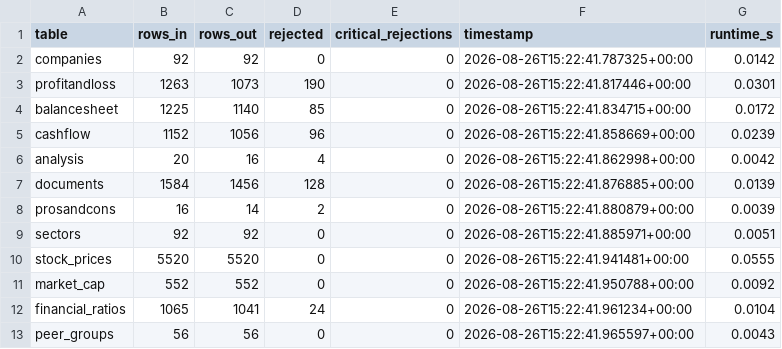
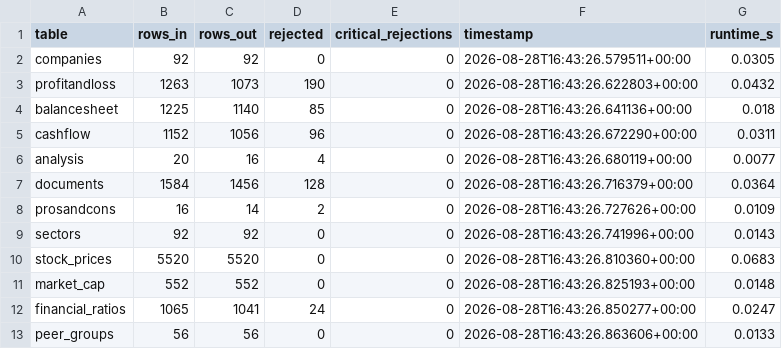
Before and after one commit to yashbellare/nifty100-financial-intelligence, a CSV file: output/load_audit.csv, drawn as a sheet.

```diff
--- a/output/load_audit.csv
+++ b/output/load_audit.csv
@@ -1,13 +1,13 @@
 table,rows_in,rows_out,rejected,critical_rejections,timestamp,runtime_s
-companies,92,92,0,0,2026-08-26T15:22:41.787325+00:00,0.0142
-profitandloss,1263,1073,190,0,2026-08-26T15:22:41.817446+00:00,0.0301
-balancesheet,1225,1140,85,0,2026-08-26T15:22:41.834715+00:00,0.0172
-cashflow,1152,1056,96,0,2026-08-26T15:22:41.858669+00:00,0.0239
-analysis,20,16,4,0,2026-08-26T15:22:41.862998+00:00,0.0042
-documents,1584,1456,128,0,2026-08-26T15:22:41.876885+00:00,0.0139
-prosandcons,16,14,2,0,2026-08-26T15:22:41.880879+00:00,0.0039
-sectors,92,92,0,0,2026-08-26T15:22:41.885971+00:00,0.0051
-stock_prices,5520,5520,0,0,2026-08-26T15:22:41.941481+00:00,0.0555
-market_cap,552,552,0,0,2026-08-26T15:22:41.950788+00:00,0.0092
-financial_ratios,1065,1041,24,0,2026-08-26T15:22:41.961234+00:00,0.0104
-peer_groups,56,56,0,0,2026-08-26T15:22:41.965597+00:00,0.0043
+companies,92,92,0,0,2026-08-28T16:43:26.579511+00:00,0.0305
+profitandloss,1263,1073,190,0,2026-08-28T16:43:26.622803+00:00,0.0432
+balancesheet,1225,1140,85,0,2026-08-28T16:43:26.641136+00:00,0.018
+cashflow,1152,1056,96,0,2026-08-28T16:43:26.672290+00:00,0.0311
+analysis,20,16,4,0,2026-08-28T16:43:26.680119+00:00,0.0077
+documents,1584,1456,128,0,2026-08-28T16:43:26.716379+00:00,0.0364
+prosandcons,16,14,2,0,2026-08-28T16:43:26.727626+00:00,0.0109
+sectors,92,92,0,0,2026-08-28T16:43:26.741996+00:00,0.0143
+stock_prices,5520,5520,0,0,2026-08-28T16:43:26.810360+00:00,0.0683
+market_cap,552,552,0,0,2026-08-28T16:43:26.825193+00:00,0.0148
+financial_ratios,1065,1041,24,0,2026-08-28T16:43:26.850277+00:00,0.0247
+peer_groups,56,56,0,0,2026-08-28T16:43:26.863606+00:00,0.0133
```
Also changed, not shown: 14 other files.
